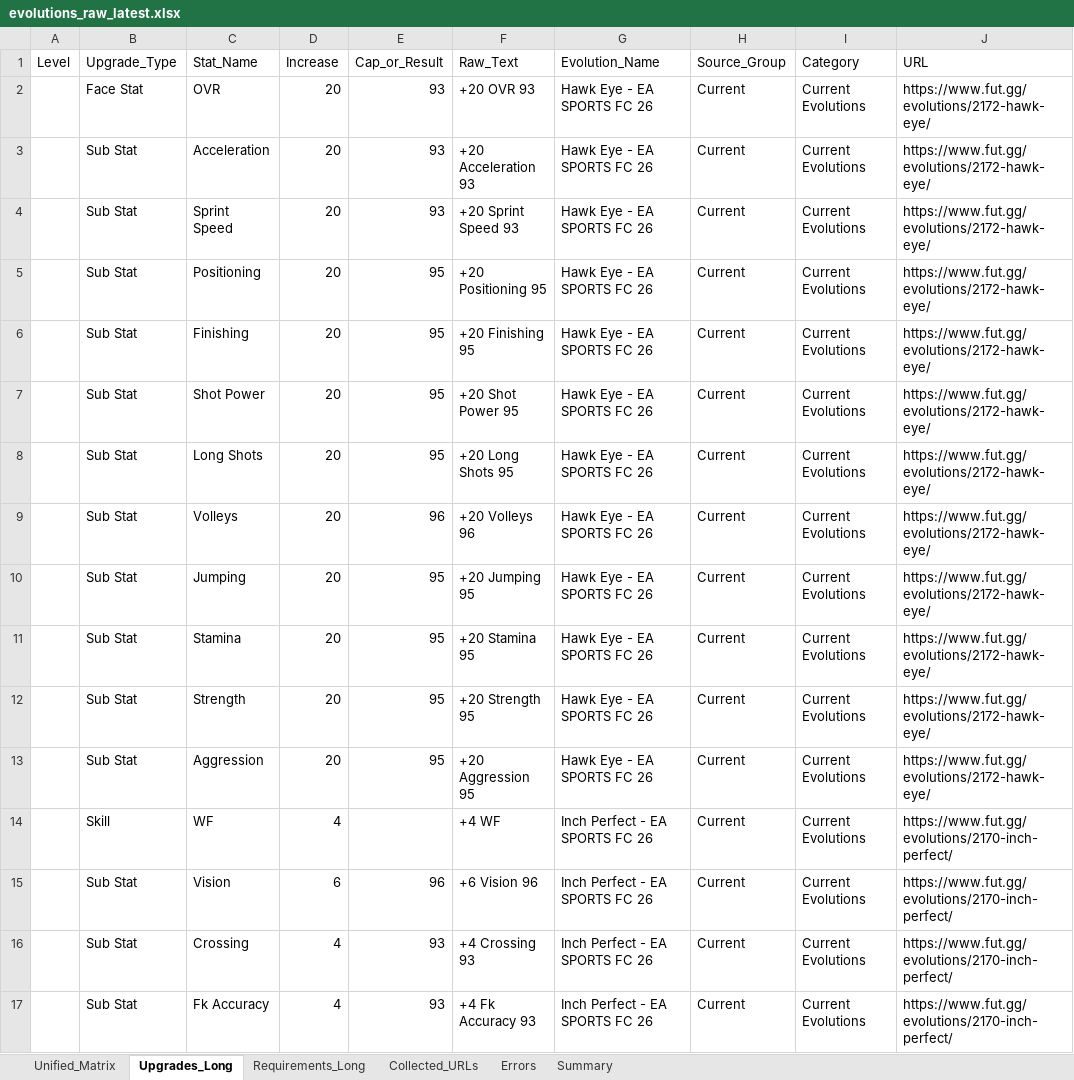
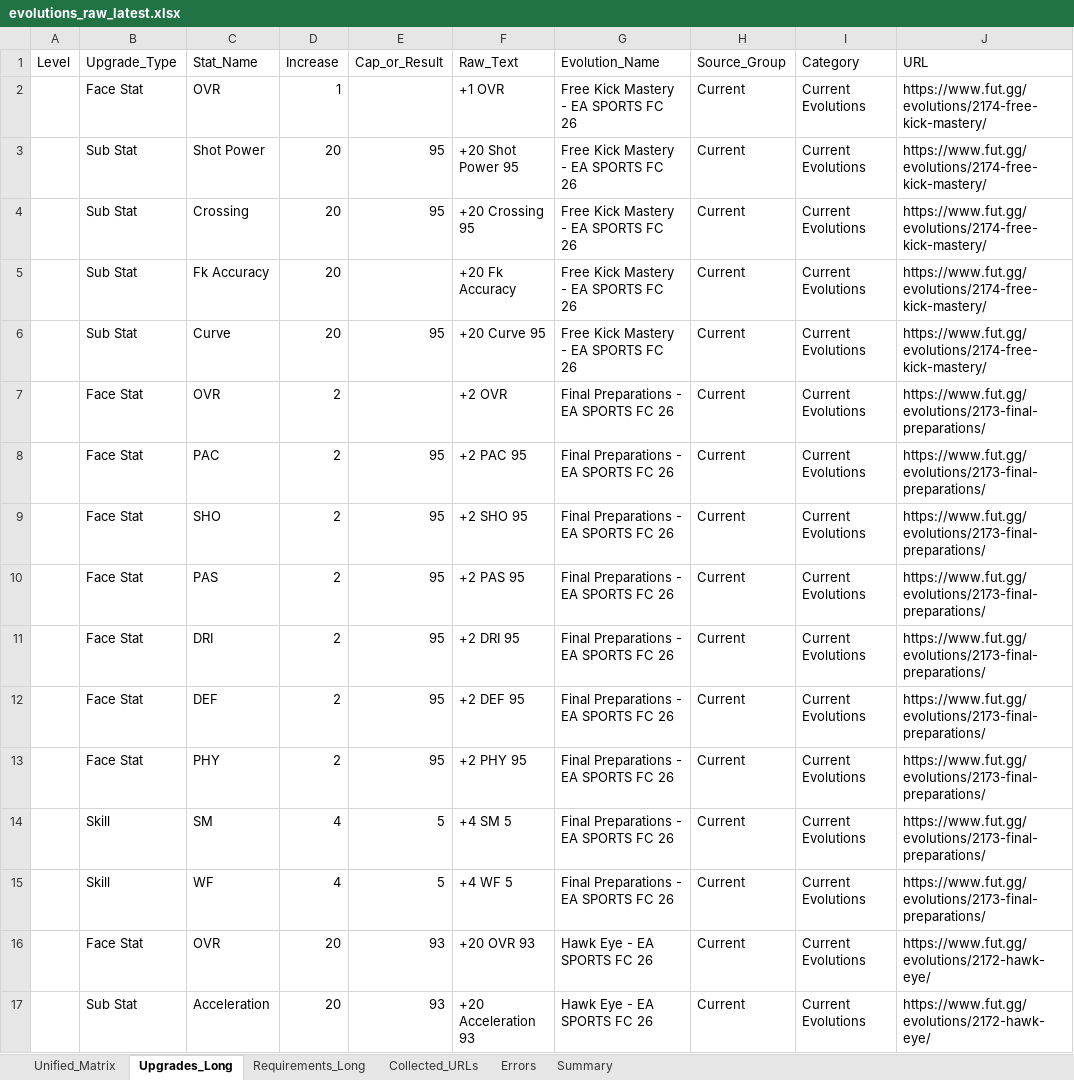
Before and after one commit to lemora87/futgg-objective-crawler, an Excel workbook: latest/evolutions_raw_latest.xlsx, sheet Upgrades_Long, drawn as a sheet; only a part is shown; the shorter side is filled out with more unchanged rows; values as stored, in another font and other column widths than the file's, no borders; the diff names each change by its address in the sheet, - before the commit and + after, or states it on an @@ line.

```diff
--- a/latest/evolutions_raw_latest.xlsx (sheet Upgrades_Long)
+++ b/latest/evolutions_raw_latest.xlsx (sheet Upgrades_Long)
+row 2:  | Face Stat | OVR | 1 |  | +1 OVR | Free Kick Mastery - EA SPORTS FC 26 | Current | Current Evolutions | https://www.fut.gg/evolutions/2174-free-kick-mastery/
+row 3:  | Sub Stat | Shot Power | 20 | 95 | +20 Shot Power 95 | Free Kick Mastery - EA SPORTS FC 26 | Current | Current Evolutions | https://www.fut.gg/evolutions/2174-free-kick-mastery/
+row 4:  | Sub Stat | Crossing | 20 | 95 | +20 Crossing 95 | Free Kick Mastery - EA SPORTS FC 26 | Current | Current Evolutions | https://www.fut.gg/evolutions/2174-free-kick-mastery/
+row 5:  | Sub Stat | Fk Accuracy | 20 |  | +20 Fk Accuracy | Free Kick Mastery - EA SPORTS FC 26 | Current | Current Evolutions | https://www.fut.gg/evolutions/2174-free-kick-mastery/
+row 6:  | Sub Stat | Curve | 20 | 95 | +20 Curve 95 | Free Kick Mastery - EA SPORTS FC 26 | Current | Current Evolutions | https://www.fut.gg/evolutions/2174-free-kick-mastery/
+row 7:  | Face Stat | OVR | 2 |  | +2 OVR | Final Preparations - EA SPORTS FC 26 | Current | Current Evolutions | https://www.fut.gg/evolutions/2173-final-preparations/
+row 8:  | Face Stat | PAC | 2 | 95 | +2 PAC 95 | Final Preparations - EA SPORTS FC 26 | Current | Current Evolutions | https://www.fut.gg/evolutions/2173-final-preparations/
+row 9:  | Face Stat | SHO | 2 | 95 | +2 SHO 95 | Final Preparations - EA SPORTS FC 26 | Current | Current Evolutions | https://www.fut.gg/evolutions/2173-final-preparations/
+row 10:  | Face Stat | PAS | 2 | 95 | +2 PAS 95 | Final Preparations - EA SPORTS FC 26 | Current | Current Evolutions | https://www.fut.gg/evolutions/2173-final-preparations/
+row 11:  | Face Stat | DRI | 2 | 95 | +2 DRI 95 | Final Preparations - EA SPORTS FC 26 | Current | Current Evolutions | https://www.fut.gg/evolutions/2173-final-preparations/
+row 12:  | Face Stat | DEF | 2 | 95 | +2 DEF 95 | Final Preparations - EA SPORTS FC 26 | Current | Current Evolutions | https://www.fut.gg/evolutions/2173-final-preparations/
+row 13:  | Face Stat | PHY | 2 | 95 | +2 PHY 95 | Final Preparations - EA SPORTS FC 26 | Current | Current Evolutions | https://www.fut.gg/evolutions/2173-final-preparations/
+row 14:  | Skill | SM | 4 | 5 | +4 SM 5 | Final Preparations - EA SPORTS FC 26 | Current | Current Evolutions | https://www.fut.gg/evolutions/2173-final-preparations/
+row 15:  | Skill | WF | 4 | 5 | +4 WF 5 | Final Preparations - EA SPORTS FC 26 | Current | Current Evolutions | https://www.fut.gg/evolutions/2173-final-preparations/
```
Also changed, not shown: sheet Unified_Matrix, sheet Requirements_Long, sheet Collected_URLs, sheet Summary, latest/evolutions_analysis_latest.xlsx.
